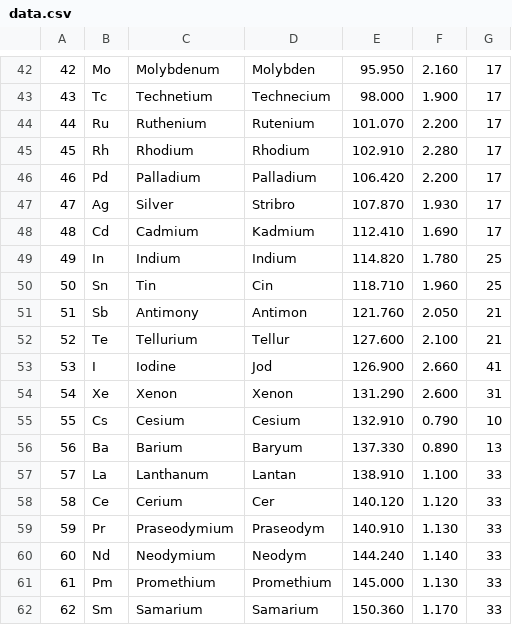
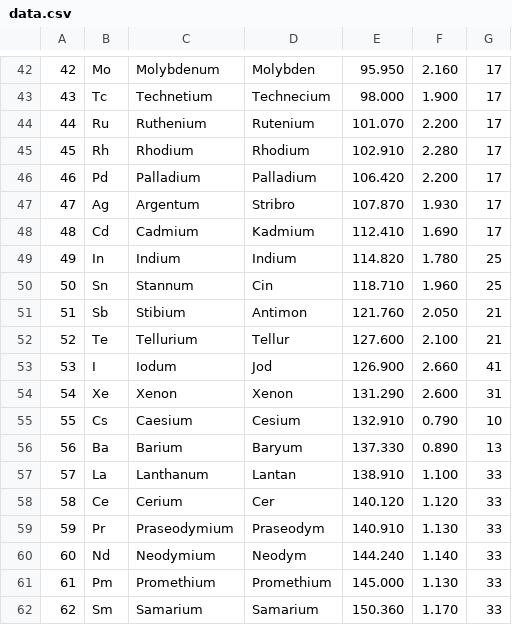
Before and after one commit to Vaseksch/Interaktivni-periodicka-tabulka-prvku, a CSV file: data/data.csv, drawn as a sheet; only a part is shown, gaps mark what is left out; the diff covers the shown part only.

```diff
--- a/data/data.csv
+++ b/data/data.csv
@@ -46,11 +46,11 @@
 46;Pd;Palladium;Palladium;106.420;2.200;17
-47;Ag;Silver;Stribro;107.870;1.930;17
+47;Ag;Argentum;Stribro;107.870;1.930;17
 48;Cd;Cadmium;Kadmium;112.410;1.690;17
 49;In;Indium;Indium;114.820;1.780;25
-50;Sn;Tin;Cin;118.710;1.960;25
-51;Sb;Antimony;Antimon;121.760;2.050;21
+50;Sn;Stannum;Cin;118.710;1.960;25
+51;Sb;Stibium;Antimon;121.760;2.050;21
 52;Te;Tellurium;Tellur;127.600;2.100;21
-53;I ;Iodine;Jod;126.900;2.660;41
+53;I ;Iodum;Jod;126.900;2.660;41
 54;Xe;Xenon;Xenon;131.290;2.600;31
-55;Cs;Cesium;Cesium;132.910;0.790;10
+55;Cs;Caesium;Cesium;132.910;0.790;10
 56;Ba;Barium;Baryum;137.330;0.890;13
```
Also changed, not shown: 27 edited cells elsewhere in this file, 2 other files.
